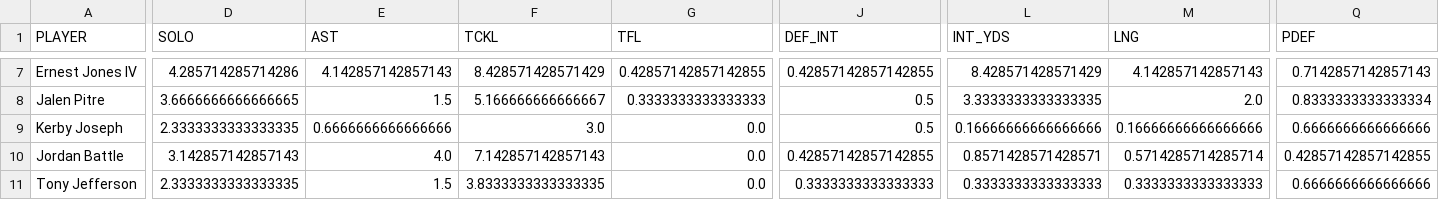
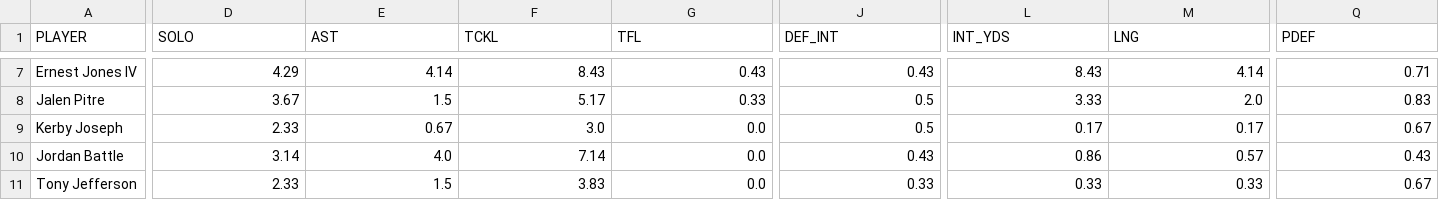
Before and after one commit to Clownworldenjoyer76/stats_for_mat, a CSV file: data/processed/stats/defensive_per_game.csv, drawn as a sheet; only a part is shown, gaps mark what is left out; the diff covers the shown part only; the diff names each change by its address in the sheet, - before the commit and + after, or states it on an @@ line.

```diff
--- a/data/processed/stats/defensive_per_game.csv
+++ b/data/processed/stats/defensive_per_game.csv
-D7 (SOLO): 4.285714285714286
+D7 (SOLO): 4.29
-E7 (AST): 4.142857142857143
+E7 (AST): 4.14
-F7 (TCKL): 8.428571428571429
+F7 (TCKL): 8.43
-G7 (TFL): 0.42857142857142855
+G7 (TFL): 0.43
-J7 (DEF_INT): 0.42857142857142855
+J7 (DEF_INT): 0.43
-L7 (INT_YDS): 8.428571428571429
+L7 (INT_YDS): 8.43
-M7 (LNG): 4.142857142857143
+M7 (LNG): 4.14
-Q7 (PDEF): 0.7142857142857143
+Q7 (PDEF): 0.71
-D8 (SOLO): 3.6666666666666665
+D8 (SOLO): 3.67
-F8 (TCKL): 5.166666666666667
+F8 (TCKL): 5.17
-G8 (TFL): 0.3333333333333333
+G8 (TFL): 0.33
-L8 (INT_YDS): 3.3333333333333335
+L8 (INT_YDS): 3.33
-Q8 (PDEF): 0.8333333333333334
+Q8 (PDEF): 0.83
-D9 (SOLO): 2.3333333333333335
+D9 (SOLO): 2.33
-E9 (AST): 0.6666666666666666
+E9 (AST): 0.67
-L9 (INT_YDS): 0.16666666666666666
+L9 (INT_YDS): 0.17
-M9 (LNG): 0.16666666666666666
+M9 (LNG): 0.17
-Q9 (PDEF): 0.6666666666666666
+Q9 (PDEF): 0.67
-D10 (SOLO): 3.142857142857143
+D10 (SOLO): 3.14
-F10 (TCKL): 7.142857142857143
+F10 (TCKL): 7.14
-J10 (DEF_INT): 0.42857142857142855
+J10 (DEF_INT): 0.43
-L10 (INT_YDS): 0.8571428571428571
+L10 (INT_YDS): 0.86
-M10 (LNG): 0.5714285714285714
+M10 (LNG): 0.57
-Q10 (PDEF): 0.42857142857142855
+Q10 (PDEF): 0.43
-D11 (SOLO): 2.3333333333333335
+D11 (SOLO): 2.33
-F11 (TCKL): 3.8333333333333335
+F11 (TCKL): 3.83
-J11 (DEF_INT): 0.3333333333333333
+J11 (DEF_INT): 0.33
-L11 (INT_YDS): 0.3333333333333333
+L11 (INT_YDS): 0.33
-M11 (LNG): 0.3333333333333333
+M11 (LNG): 0.33
-Q11 (PDEF): 0.6666666666666666
+Q11 (PDEF): 0.67
```
Also changed, not shown: 141 edited cells elsewhere in this file, data/processed/stats/kicking_per_game.csv, data/processed/stats/passing_per_game.csv, 5 other files.
